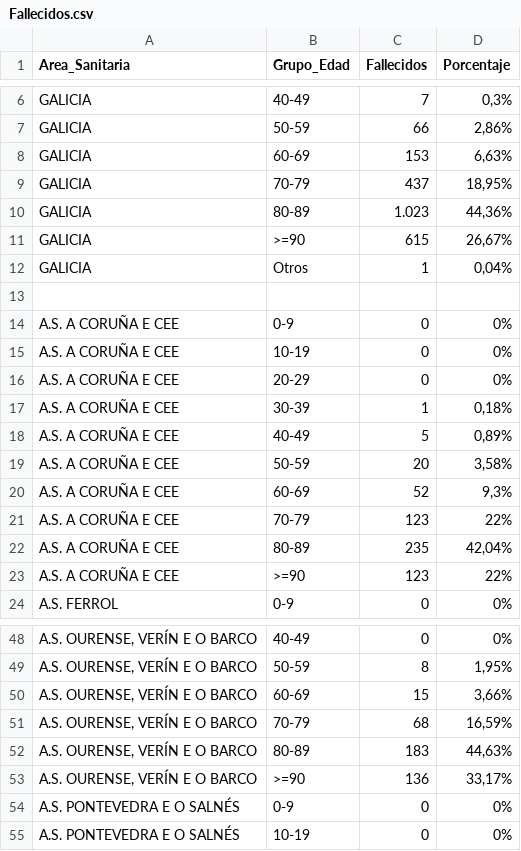
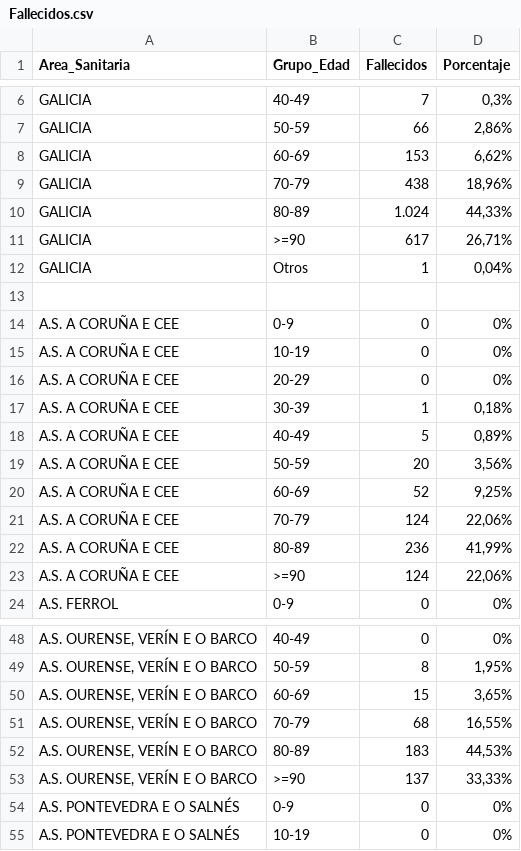
Before and after one commit to jjelosua/sergas-covid19-data, a CSV file: Fallecidos.csv, drawn as a sheet; only a part is shown, gaps mark what is left out.

```diff
--- a/Fallecidos.csv
+++ b/Fallecidos.csv
@@ -7,6 +7,6 @@ Area_Sanitaria,Grupo_Edad,Fallecidos,Porcentaje
 "GALICIA","50-59","66","2,86%"
-"GALICIA","60-69","153","6,63%"
-"GALICIA","70-79","437","18,95%"
-"GALICIA","80-89","1.023","44,36%"
-"GALICIA",">=90","615","26,67%"
+"GALICIA","60-69","153","6,62%"
+"GALICIA","70-79","438","18,96%"
+"GALICIA","80-89","1.024","44,33%"
+"GALICIA",">=90","617","26,71%"
 "GALICIA","Otros","1","0,04%"
@@ -18,7 +18,7 @@ Area_Sanitaria,Grupo_Edad,Fallecidos,Porcentaje
 "A.S. A CORUÑA E CEE","40-49","5","0,89%"
-"A.S. A CORUÑA E CEE","50-59","20","3,58%"
-"A.S. A CORUÑA E CEE","60-69","52","9,3%"
-"A.S. A CORUÑA E CEE","70-79","123","22%"
-"A.S. A CORUÑA E CEE","80-89","235","42,04%"
-"A.S. A CORUÑA E CEE",">=90","123","22%"
+"A.S. A CORUÑA E CEE","50-59","20","3,56%"
+"A.S. A CORUÑA E CEE","60-69","52","9,25%"
+"A.S. A CORUÑA E CEE","70-79","124","22,06%"
+"A.S. A CORUÑA E CEE","80-89","236","41,99%"
+"A.S. A CORUÑA E CEE",">=90","124","22,06%"
 "A.S. FERROL","0-9","0","0%"
@@ -49,6 +49,6 @@ Area_Sanitaria,Grupo_Edad,Fallecidos,Porcentaje
 "A.S. OURENSE, VERÍN E O BARCO","50-59","8","1,95%"
-"A.S. OURENSE, VERÍN E O BARCO","60-69","15","3,66%"
-"A.S. OURENSE, VERÍN E O BARCO","70-79","68","16,59%"
-"A.S. OURENSE, VERÍN E O BARCO","80-89","183","44,63%"
-"A.S. OURENSE, VERÍN E O BARCO",">=90","136","33,17%"
+"A.S. OURENSE, VERÍN E O BARCO","60-69","15","3,65%"
+"A.S. OURENSE, VERÍN E O BARCO","70-79","68","16,55%"
+"A.S. OURENSE, VERÍN E O BARCO","80-89","183","44,53%"
+"A.S. OURENSE, VERÍN E O BARCO",">=90","137","33,33%"
 "A.S. PONTEVEDRA E O SALNÉS","0-9","0","0%"
```
Also changed, not shown: ActivosCuradosFallecidos.csv, CifrasTotais.csv, 4 other files.
